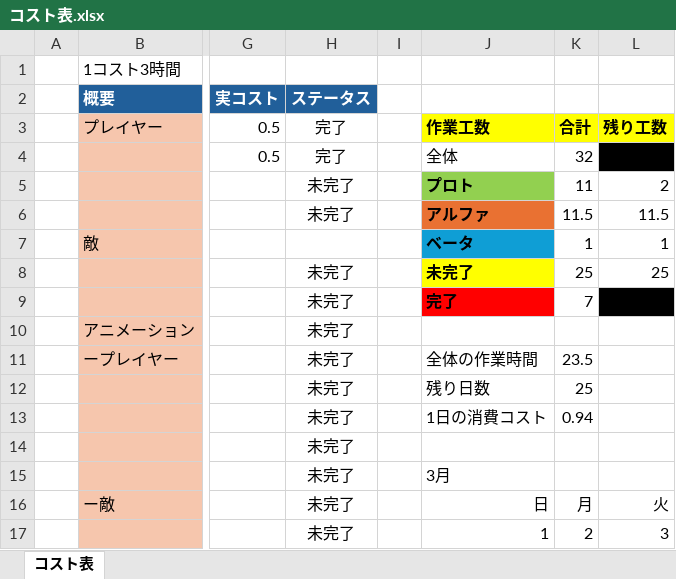
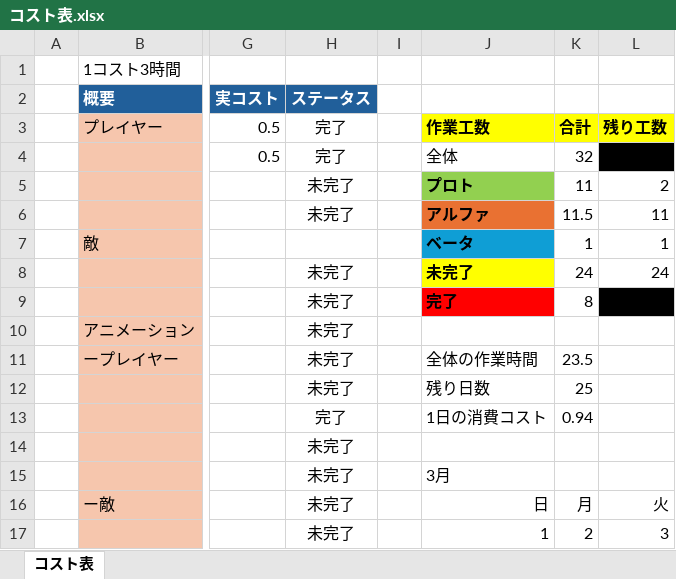
Before and after one commit to tw4706/2026_SpringGame, an Excel workbook: コスト表.xlsx, sheet コスト表, drawn as a sheet; only a part is shown, gaps mark what is left out; values as stored, in another font and other column widths than the file's, no borders; the diff names each change by its address in the sheet, - before the commit and + after, or states it on an @@ line.

```diff
--- a/コスト表.xlsx (sheet コスト表)
+++ b/コスト表.xlsx (sheet コスト表)
-L6: 11.5
+L6: 11
-K8: 25
+K8: 24
-L8: 25
+L8: 24
-K9: 7
+K9: 8
-H13 (ステータス): 未完了
+H13 (ステータス): 完了
```
Also changed, not shown: 29 other files.
